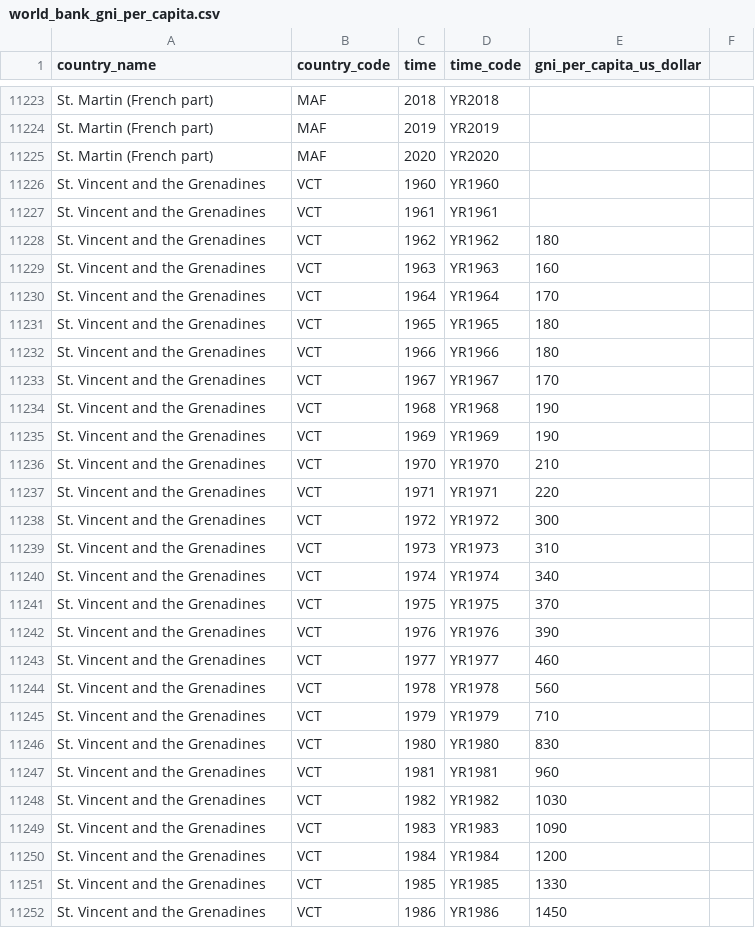
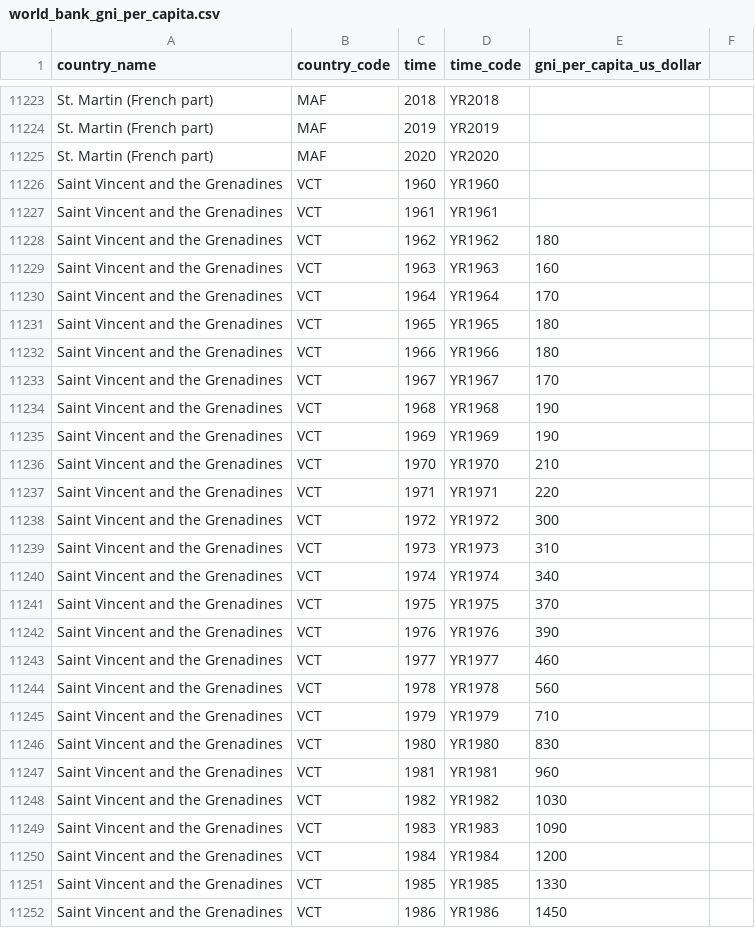
Before and after one commit to christoph-fraller/dopp_2020w_group03_ex3, a CSV file: data/world_bank_gni_per_capita.csv, drawn as a sheet; only a part is shown, gaps mark what is left out; the diff covers the shown part only.

```diff
--- a/data/world_bank_gni_per_capita.csv
+++ b/data/world_bank_gni_per_capita.csv
@@ -11225,28 +11225,28 @@ St. Martin (French part),MAF,2019,YR2019,
 St. Martin (French part),MAF,2020,YR2020,
-St. Vincent and the Grenadines,VCT,1960,YR1960,
-St. Vincent and the Grenadines,VCT,1961,YR1961,
-St. Vincent and the Grenadines,VCT,1962,YR1962,180
-St. Vincent and the Grenadines,VCT,1963,YR1963,160
-St. Vincent and the Grenadines,VCT,1964,YR1964,170
-St. Vincent and the Grenadines,VCT,1965,YR1965,180
-St. Vincent and the Grenadines,VCT,1966,YR1966,180
-St. Vincent and the Grenadines,VCT,1967,YR1967,170
-St. Vincent and the Grenadines,VCT,1968,YR1968,190
-St. Vincent and the Grenadines,VCT,1969,YR1969,190
-St. Vincent and the Grenadines,VCT,1970,YR1970,210
-St. Vincent and the Grenadines,VCT,1971,YR1971,220
-St. Vincent and the Grenadines,VCT,1972,YR1972,300
-St. Vincent and the Grenadines,VCT,1973,YR1973,310
-St. Vincent and the Grenadines,VCT,1974,YR1974,340
-St. Vincent and the Grenadines,VCT,1975,YR1975,370
-St. Vincent and the Grenadines,VCT,1976,YR1976,390
-St. Vincent and the Grenadines,VCT,1977,YR1977,460
-St. Vincent and the Grenadines,VCT,1978,YR1978,560
-St. Vincent and the Grenadines,VCT,1979,YR1979,710
-St. Vincent and the Grenadines,VCT,1980,YR1980,830
-St. Vincent and the Grenadines,VCT,1981,YR1981,960
-St. Vincent and the Grenadines,VCT,1982,YR1982,1030
-St. Vincent and the Grenadines,VCT,1983,YR1983,1090
-St. Vincent and the Grenadines,VCT,1984,YR1984,1200
-St. Vincent and the Grenadines,VCT,1985,YR1985,1330
-St. Vincent and the Grenadines,VCT,1986,YR1986,1450
+Saint Vincent and the Grenadines,VCT,1960,YR1960,
+Saint Vincent and the Grenadines,VCT,1961,YR1961,
+Saint Vincent and the Grenadines,VCT,1962,YR1962,180
+Saint Vincent and the Grenadines,VCT,1963,YR1963,160
+Saint Vincent and the Grenadines,VCT,1964,YR1964,170
+Saint Vincent and the Grenadines,VCT,1965,YR1965,180
+Saint Vincent and the Grenadines,VCT,1966,YR1966,180
+Saint Vincent and the Grenadines,VCT,1967,YR1967,170
+Saint Vincent and the Grenadines,VCT,1968,YR1968,190
+Saint Vincent and the Grenadines,VCT,1969,YR1969,190
+Saint Vincent and the Grenadines,VCT,1970,YR1970,210
+Saint Vincent and the Grenadines,VCT,1971,YR1971,220
+Saint Vincent and the Grenadines,VCT,1972,YR1972,300
+Saint Vincent and the Grenadines,VCT,1973,YR1973,310
+Saint Vincent and the Grenadines,VCT,1974,YR1974,340
+Saint Vincent and the Grenadines,VCT,1975,YR1975,370
+Saint Vincent and the Grenadines,VCT,1976,YR1976,390
+Saint Vincent and the Grenadines,VCT,1977,YR1977,460
+Saint Vincent and the Grenadines,VCT,1978,YR1978,560
+Saint Vincent and the Grenadines,VCT,1979,YR1979,710
+Saint Vincent and the Grenadines,VCT,1980,YR1980,830
+Saint Vincent and the Grenadines,VCT,1981,YR1981,960
+Saint Vincent and the Grenadines,VCT,1982,YR1982,1030
+Saint Vincent and the Grenadines,VCT,1983,YR1983,1090
+Saint Vincent and the Grenadines,VCT,1984,YR1984,1200
+Saint Vincent and the Grenadines,VCT,1985,YR1985,1330
+Saint Vincent and the Grenadines,VCT,1986,YR1986,1450
```
Also changed, not shown: 156 edited cells elsewhere in this file.
